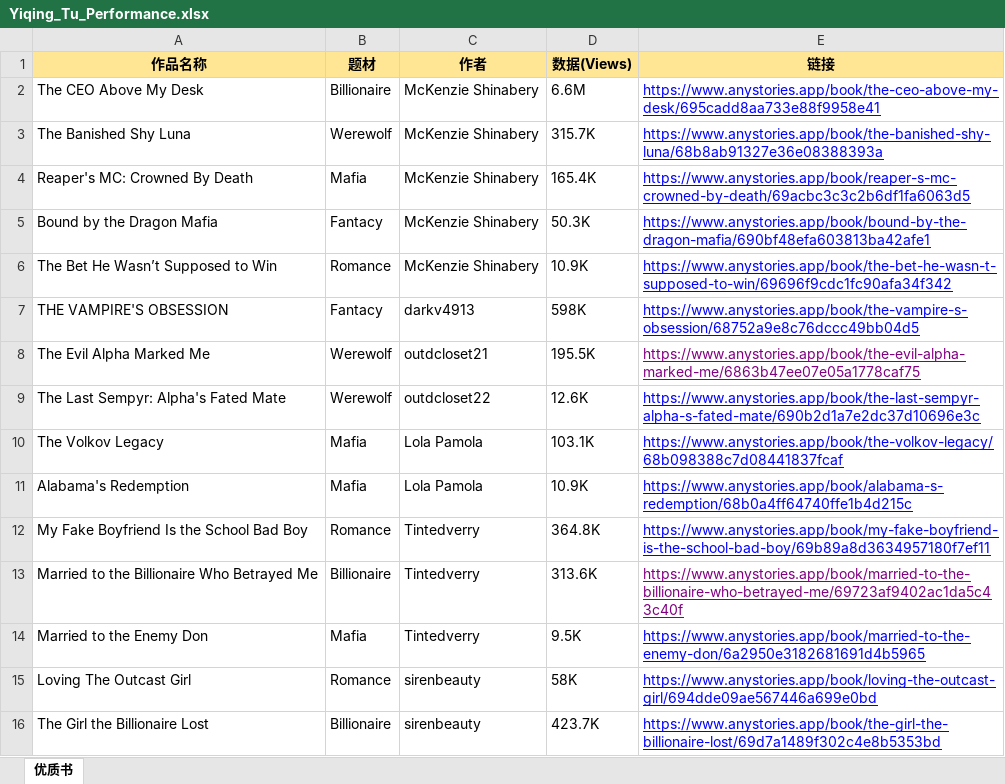
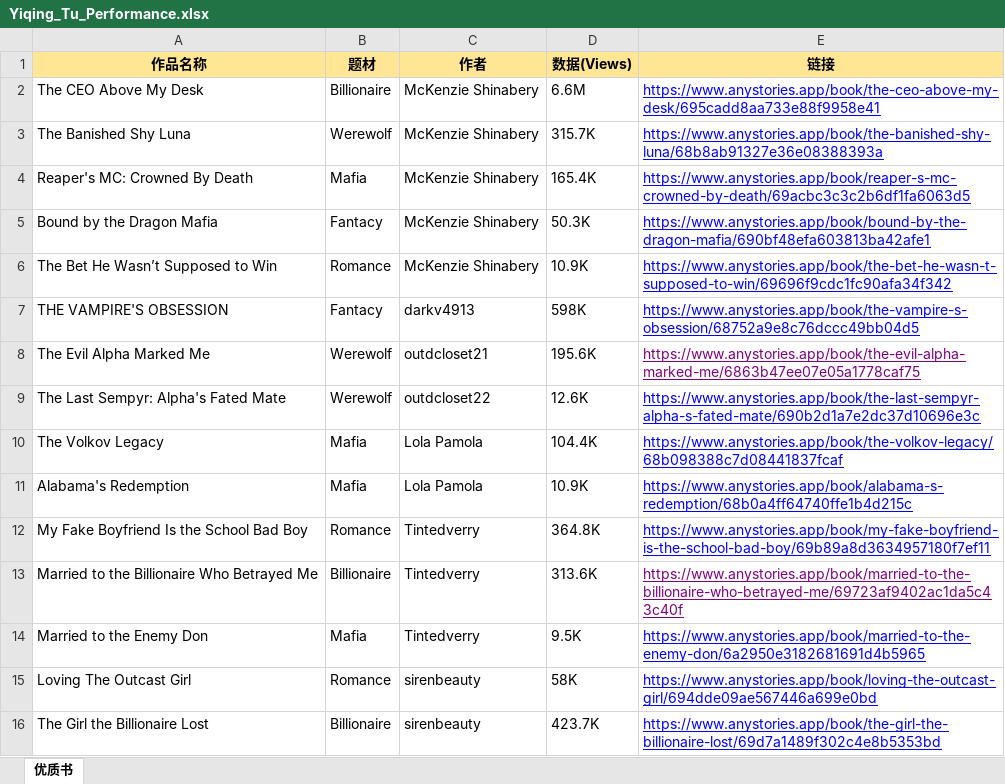
Before and after one commit to lvtomcat/yiqing-tu-portfolio, an Excel workbook: assets/documents/Yiqing_Tu_Performance.xlsx, sheet 优质书, drawn as a sheet; only a part is shown; values as stored, in another font and other column widths than the file's, no borders; the diff names each change by its address in the sheet, - before the commit and + after, or states it on an @@ line.

Commit message:
feat: show resume images and full Excel tables inline with automatic regeneration

```diff
--- a/assets/documents/Yiqing_Tu_Performance.xlsx (sheet 优质书)
+++ b/assets/documents/Yiqing_Tu_Performance.xlsx (sheet 优质书)
-D8 (数据(Views)): 195.5K
+D8 (数据(Views)): 195.6K
-D10 (数据(Views)): 103.1K
+D10 (数据(Views)): 104.4K
```
Also changed, not shown: dist/assets/documents/Yiqing_Tu_Performance.xlsx, 27 other files.
